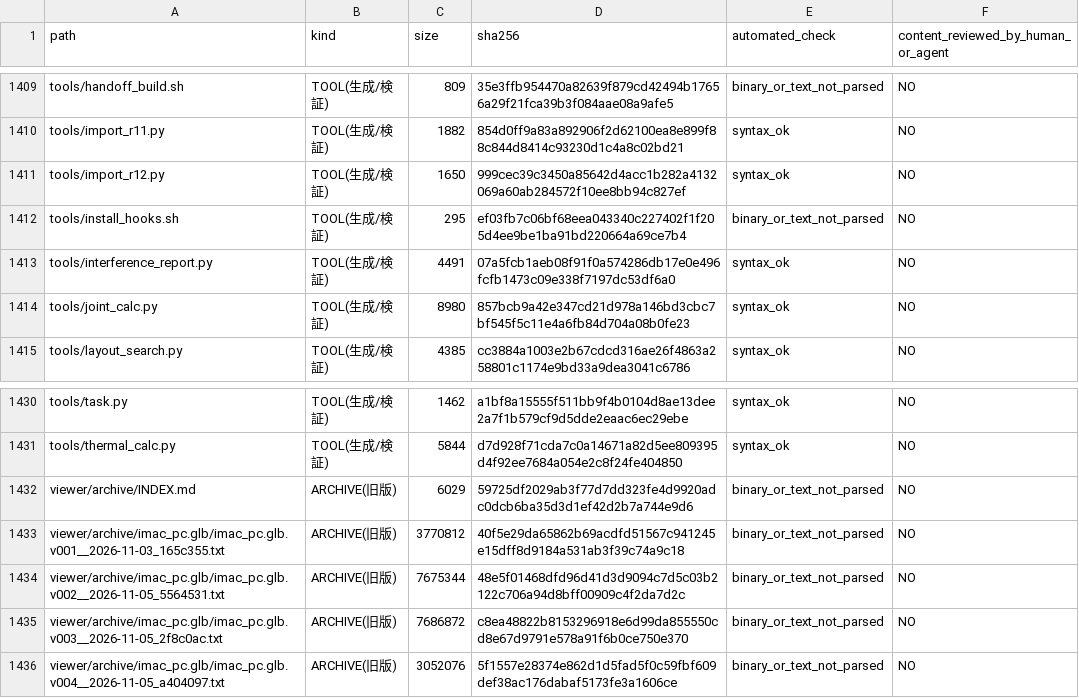
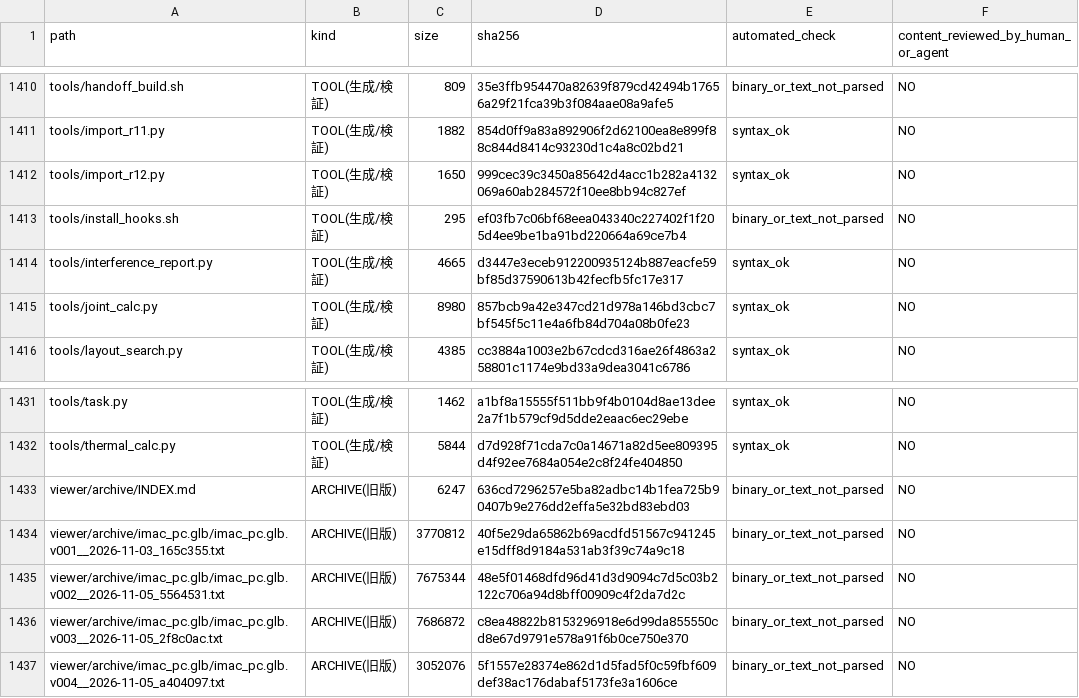
Before and after one commit to mai-ima/imac, a CSV file: audit_output/01_FULL_FILE_MANIFEST.csv, drawn as a sheet; only a part is shown, gaps mark what is left out; the diff covers the shown part only.

```diff
--- a/audit_output/01_FULL_FILE_MANIFEST.csv
+++ b/audit_output/01_FULL_FILE_MANIFEST.csv
@@ -1412,3 +1413,3 @@ tools/import_r12.py,TOOL(生成/検証),1650,999cec39c3450a85642d4acc1b282a41320
 tools/install_hooks.sh,TOOL(生成/検証),295,ef03fb7c06bf68eea043340c227402f1f205d4ee9be1ba91bd220664a69ce7b4,binary_or_text_not_parsed,NO
-tools/interference_report.py,TOOL(生成/検証),4491,07a5fcb1aeb08f91f0a574286db17e0e496fcfb1473c09e338f7197dc53df6a0,syntax_ok,NO
+tools/interference_report.py,TOOL(生成/検証),4665,d3447e3eceb912200935124b887eacfe59bf85d37590613b42fecfb5fc17e317,syntax_ok,NO
 tools/joint_calc.py,TOOL(生成/検証),8980,857bcb9a42e347cd21d978a146bd3cbc7bf545f5c11e4a6fb84d704a08b0fe23,syntax_ok,NO
@@ -1431,3 +1432,3 @@ tools/task.py,TOOL(生成/検証),1462,a1bf8a15555f511bb9f4b0104d8ae13dee2a7f1b5
 tools/thermal_calc.py,TOOL(生成/検証),5844,d7d928f71cda7c0a14671a82d5ee809395d4f92ee7684a054e2c8f24fe404850,syntax_ok,NO
-viewer/archive/INDEX.md,ARCHIVE(旧版),6029,59725df2029ab3f77d7dd323fe4d9920adc0dcb6ba35d3d1ef42d2b7a744e9d6,binary_or_text_not_parsed,NO
+viewer/archive/INDEX.md,ARCHIVE(旧版),6247,636cd7296257e5ba82adbc14b1fea725b90407b9e276dd2effa5e32bd83ebd03,binary_or_text_not_parsed,NO
 viewer/archive/imac_pc.glb/imac_pc.glb.v001__2026-11-03_165c355.txt,ARCHIVE(旧版),3770812,40f5e29da65862b69acdfd51567c941245e15dff8d9184a531ab3f39c74a9c18,binary_or_text_not_parsed,NO
```
Also changed, not shown: 3 added rows and 18 edited cells elsewhere in this file, audit_control/file_coverage.csv, 21 other files.
